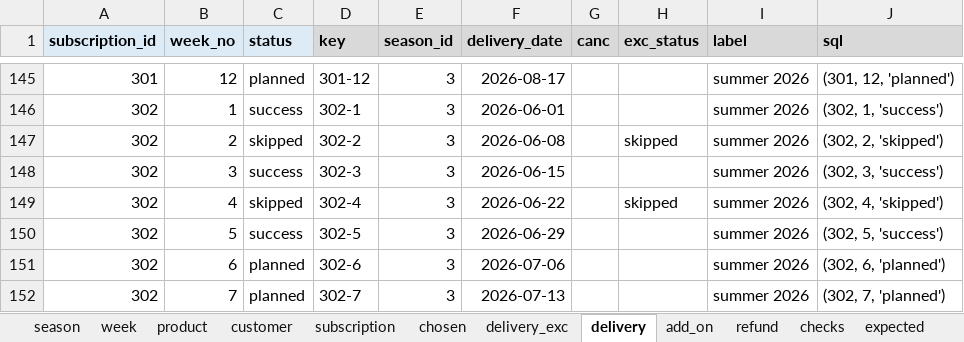
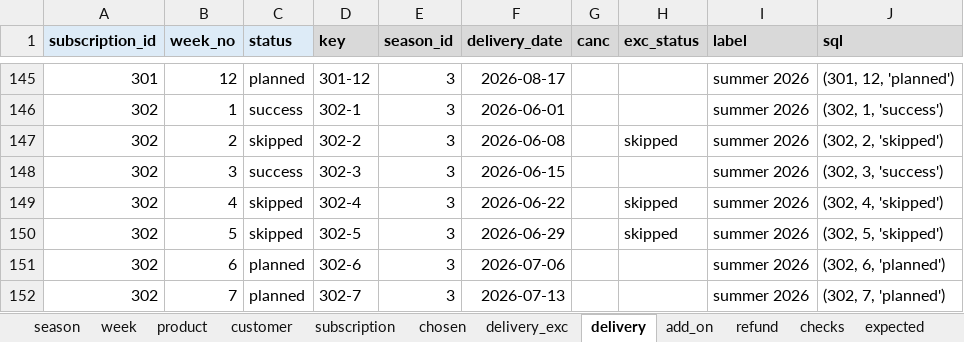
Before and after one commit to cgd0301/COMP2411-Group-Project, an Excel workbook: stage2/notes/seed_plan.xlsx, sheet delivery, drawn as a sheet; only a part is shown, gaps mark what is left out; values as stored, in another font and other column widths than the file's, no borders; table styles not drawn; the diff names each change by its address in the sheet, - before the commit and + after, or states it on an @@ line.

```diff
--- a/stage2/notes/seed_plan.xlsx (sheet delivery)
+++ b/stage2/notes/seed_plan.xlsx (sheet delivery)
-C150 (status): success
+C150 (status): skipped
-H150 (exc_status): (empty)
+H150 (exc_status): skipped
-J150 (sql): (302, 5, 'success')
+J150 (sql): (302, 5, 'skipped')
```
Also changed, not shown: sheet delivery_exc, sheet checks, sheet subscription, formulas that keep their value, 11 other files.
